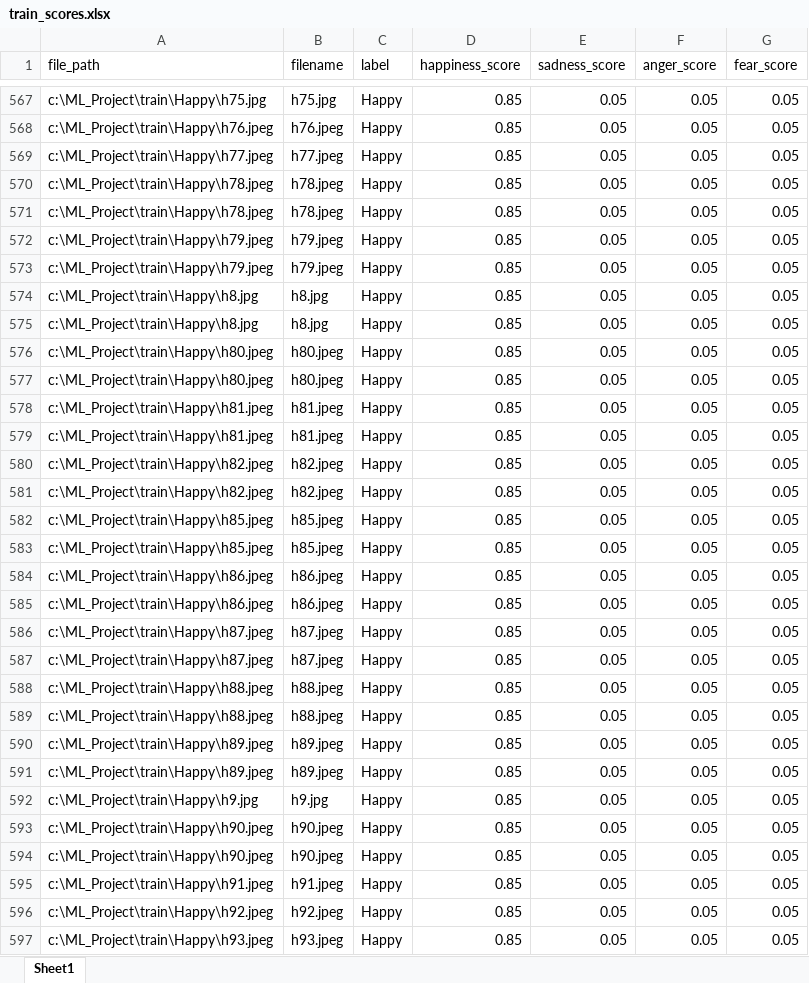
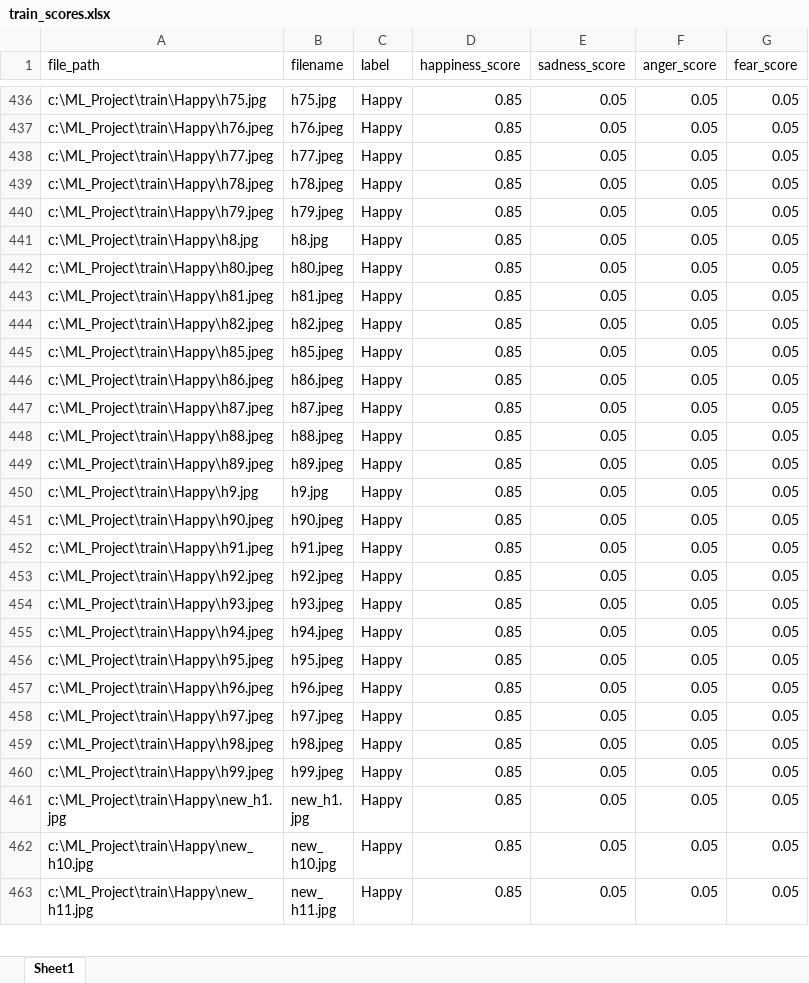
Before and after one commit to boradra/ML_Project, an Excel workbook: train_scores.xlsx, sheet Sheet1, drawn as a sheet; only a part is shown, gaps mark what is left out; the shorter side is filled out with more unchanged rows; values as stored, in another font and other column widths than the file's, no borders; the diff covers the shown part only; the diff names each change by its address in the sheet, - before the commit and + after, or states it on an @@ line.

Commit message:
modified:   __pycache__/dataset.cpython-313.pyc 	new file:   __pycache__/train.cpython-313.pyc 	modified:   dataset.py 	modified:   model_resnet.pt 	new file:   sad_30_scores.xlsx 	new file:   score_images.py 	modified:   test_labels.csv 	new file:   test_metrics_summary.csv 	modified:   test_predictions.csv 	modified:   test_predictions.xlsx 	modified:   test_scores.xlsx 	modified:   train.py 	modified:   train_labels.csv 	modified:   train_scores.xlsx 	new file:   ~$test_predictions.xlsx

```diff
--- a/train_scores.xlsx (sheet Sheet1)
+++ b/train_scores.xlsx (sheet Sheet1)
-row 571: c:\ML_Project\train\Happy\h78.jpeg | h78.jpeg | Happy | 0.85 | 0.05 | 0.05 | 0.05
-row 572: c:\ML_Project\train\Happy\h79.jpeg | h79.jpeg | Happy | 0.85 | 0.05 | 0.05 | 0.05
-row 575: c:\ML_Project\train\Happy\h8.jpg | h8.jpg | Happy | 0.85 | 0.05 | 0.05 | 0.05
-row 576: c:\ML_Project\train\Happy\h80.jpeg | h80.jpeg | Happy | 0.85 | 0.05 | 0.05 | 0.05
-row 579: c:\ML_Project\train\Happy\h81.jpeg | h81.jpeg | Happy | 0.85 | 0.05 | 0.05 | 0.05
-row 580: c:\ML_Project\train\Happy\h82.jpeg | h82.jpeg | Happy | 0.85 | 0.05 | 0.05 | 0.05
-row 583: c:\ML_Project\train\Happy\h85.jpeg | h85.jpeg | Happy | 0.85 | 0.05 | 0.05 | 0.05
-row 584: c:\ML_Project\train\Happy\h86.jpeg | h86.jpeg | Happy | 0.85 | 0.05 | 0.05 | 0.05
-row 587: c:\ML_Project\train\Happy\h87.jpeg | h87.jpeg | Happy | 0.85 | 0.05 | 0.05 | 0.05
-row 588: c:\ML_Project\train\Happy\h88.jpeg | h88.jpeg | Happy | 0.85 | 0.05 | 0.05 | 0.05
-row 591: c:\ML_Project\train\Happy\h89.jpeg | h89.jpeg | Happy | 0.85 | 0.05 | 0.05 | 0.05
-row 593: c:\ML_Project\train\Happy\h90.jpeg | h90.jpeg | Happy | 0.85 | 0.05 | 0.05 | 0.05
```
Also changed, not shown: 179 removed rows and 13 edited cells elsewhere in this sheet, test_predictions.xlsx, test_scores.xlsx, 10 other files.
